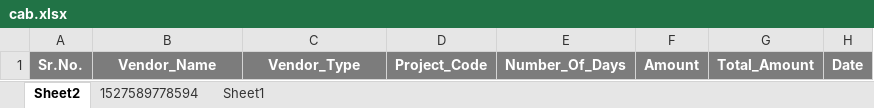
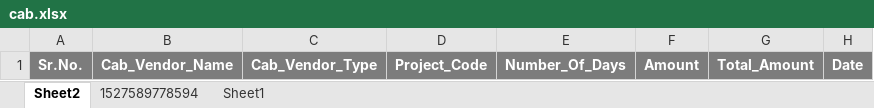
Before and after one commit to thesmartdeepak/network, an Excel workbook: public/demoFiles/cab.xlsx, sheet Sheet2, drawn as a sheet; values as stored, in another font and other column widths than the file's, no borders; the diff names each change by its address in the sheet, - before the commit and + after, or states it on an @@ line.

```diff
--- a/public/demoFiles/cab.xlsx (sheet Sheet2)
+++ b/public/demoFiles/cab.xlsx (sheet Sheet2)
-B1: Vendor_Name
+B1: Cab_Vendor_Name
-C1: Vendor_Type
+C1: Cab_Vendor_Type
```
Also changed, not shown: sheet 1527589778594, 19 other files.
